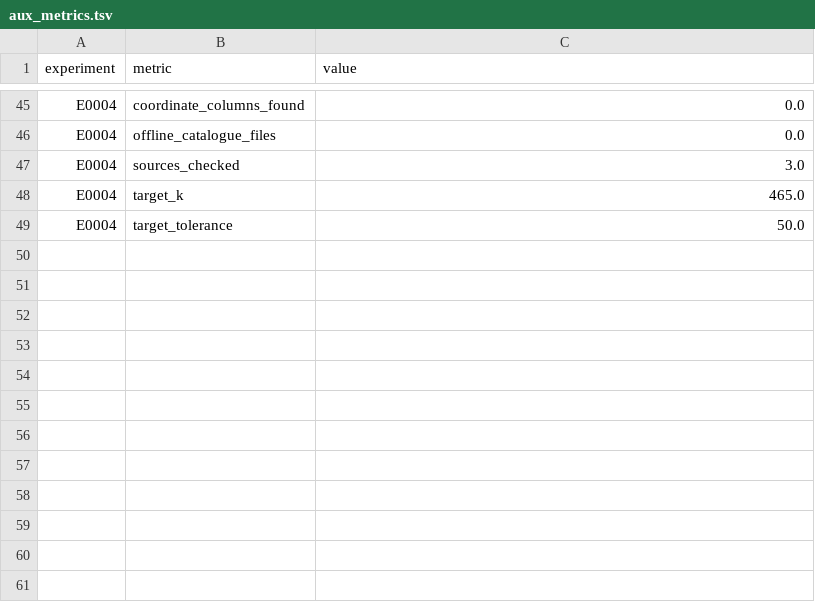
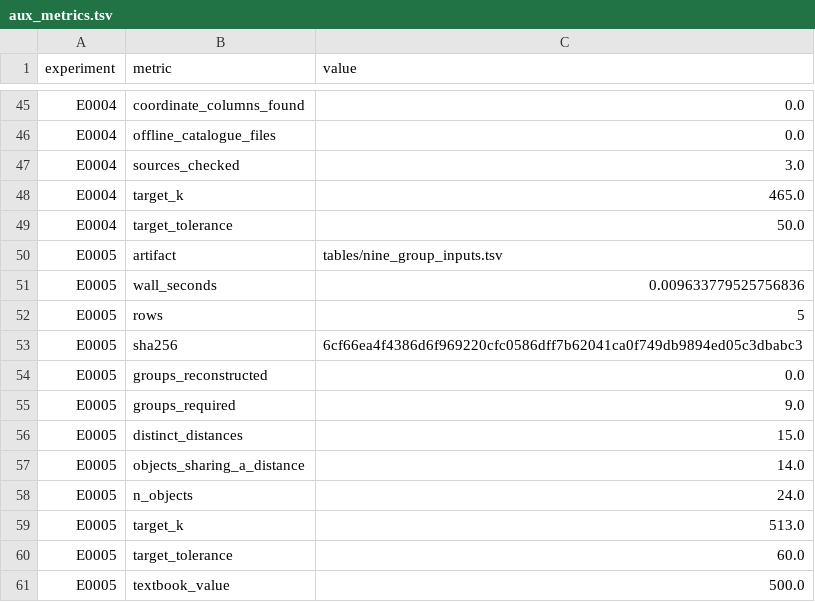
Before and after one commit to Xiang-Shan/klein-auto-research, a TSV file: studies/10-hubble-1929-replication/aux_metrics.tsv, drawn as a sheet; only a part is shown, gaps mark what is left out; the diff names each change by its address in the sheet, - before the commit and + after, or states it on an @@ line.

```diff
--- a/studies/10-hubble-1929-replication/aux_metrics.tsv
+++ b/studies/10-hubble-1929-replication/aux_metrics.tsv
+row 50: E0005 | artifact | tables/nine_group_inputs.tsv
+row 51: E0005 | wall_seconds | 0.009633779525756836
+row 52: E0005 | rows | 5
+row 53: E0005 | sha256 | 6cf66ea4f4386d6f969220cfc0586dff7b62041ca0f749db9894ed05c3dbabc3
+row 54: E0005 | groups_reconstructed | 0.0
+row 55: E0005 | groups_required | 9.0
+row 56: E0005 | distinct_distances | 15.0
+row 57: E0005 | objects_sharing_a_distance | 14.0
+row 58: E0005 | n_objects | 24.0
+row 59: E0005 | target_k | 513.0
+row 60: E0005 | target_tolerance | 60.0
+row 61: E0005 | textbook_value | 500.0
```
Also changed, not shown: studies/10-hubble-1929-replication/results.tsv, 6 other files.
